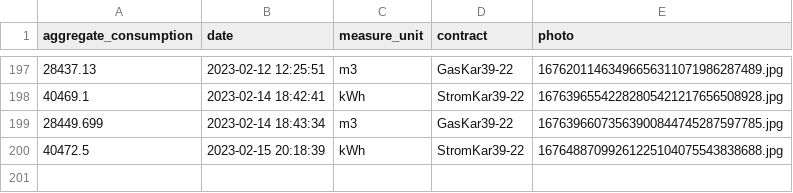
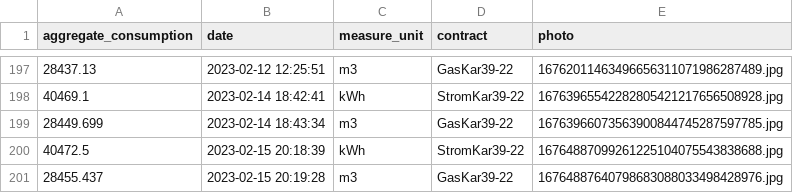
Before and after one commit to klupp/HomeExpenses, a CSV file: measurements.csv, drawn as a sheet; only a part is shown, gaps mark what is left out; the diff names each change by its address in the sheet, - before the commit and + after, or states it on an @@ line.

Commit message:
New Gas measurement for GasKar39-22 on 2023-02-15 20:19:28

```diff
--- a/measurements.csv
+++ b/measurements.csv
+row 201: 28455.437 | 2023-02-15 20:19:28 | m3 | GasKar39-22 | 16764887640798683088033498428976.jpg
```
Also changed, not shown: 1 other file.
